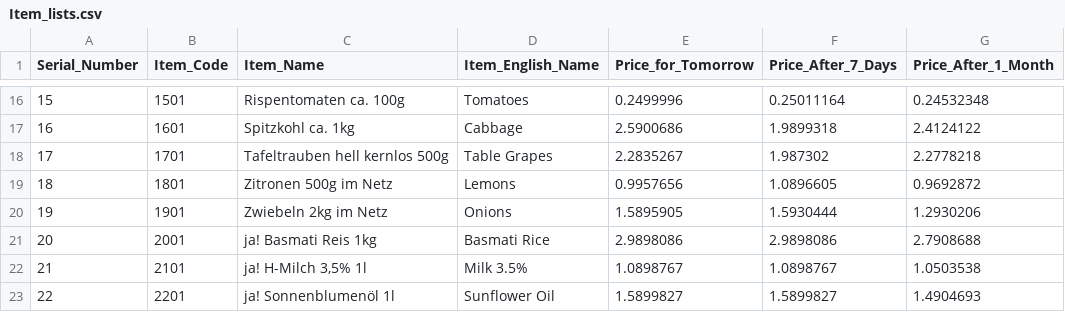
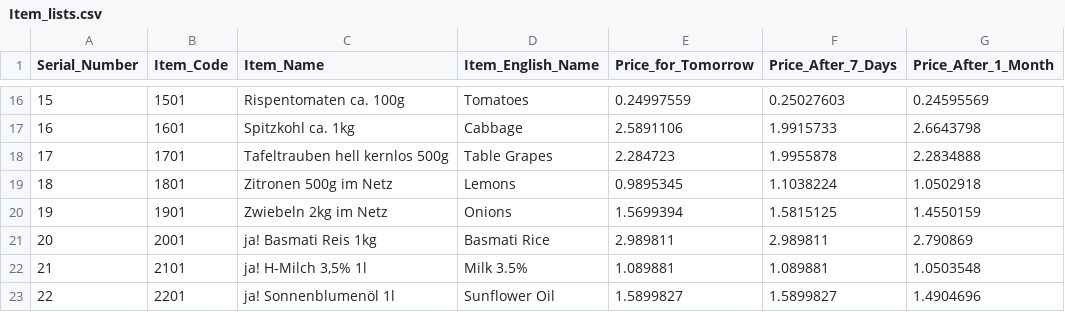
Before and after one commit to mehedihassanarman/GroCetra, a CSV file: Datasets/Model_Output/Price_Prediction/Item_lists.csv, drawn as a sheet; only a part is shown, gaps mark what is left out; the diff covers the shown part only.

```diff
--- a/Datasets/Model_Output/Price_Prediction/Item_lists.csv
+++ b/Datasets/Model_Output/Price_Prediction/Item_lists.csv
@@ -16,8 +16,8 @@ Serial_Number,Item_Code,Item_Name,Item_English_Name,Price_for_Tomorrow,Price_Aft
-15,1501,Rispentomaten ca. 100g,Tomatoes,0.2499996,0.25011164,0.24532348
-16,1601,Spitzkohl ca. 1kg,Cabbage,2.5900686,1.9899318,2.4124122
-17,1701,Tafeltrauben hell kernlos 500g,Table Grapes,2.2835267,1.987302,2.2778218
-18,1801,Zitronen 500g im Netz,Lemons,0.9957656,1.0896605,0.9692872
-19,1901,Zwiebeln 2kg im Netz,Onions,1.5895905,1.5930444,1.2930206
-20,2001,ja! Basmati Reis 1kg,Basmati Rice,2.9898086,2.9898086,2.7908688
-21,2101,"ja! H-Milch 3,5% 1l",Milk 3.5%,1.0898767,1.0898767,1.0503538
-22,2201,ja! Sonnenblumenöl 1l,Sunflower Oil,1.5899827,1.5899827,1.4904693
+15,1501,Rispentomaten ca. 100g,Tomatoes,0.24997559,0.25027603,0.24595569
+16,1601,Spitzkohl ca. 1kg,Cabbage,2.5891106,1.9915733,2.6643798
+17,1701,Tafeltrauben hell kernlos 500g,Table Grapes,2.284723,1.9955878,2.2834888
+18,1801,Zitronen 500g im Netz,Lemons,0.9895345,1.1038224,1.0502918
+19,1901,Zwiebeln 2kg im Netz,Onions,1.5699394,1.5815125,1.4550159
+20,2001,ja! Basmati Reis 1kg,Basmati Rice,2.989811,2.989811,2.790869
+21,2101,"ja! H-Milch 3,5% 1l",Milk 3.5%,1.089881,1.089881,1.0503548
+22,2201,ja! Sonnenblumenöl 1l,Sunflower Oil,1.5899827,1.5899827,1.4904696
```
Also changed, not shown: 30 edited cells elsewhere in this file, 11 other files.
